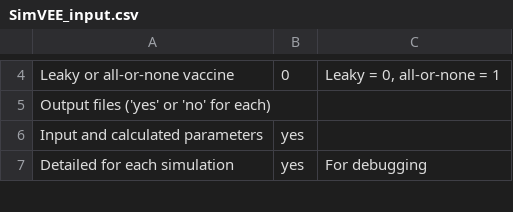
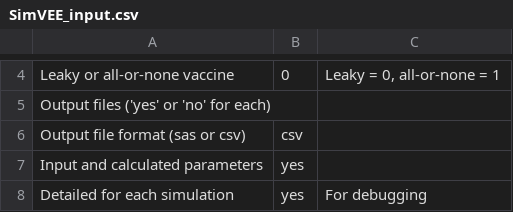
Before and after one commit to mynameiskris/wave, a CSV file: SimVEE_input.csv, drawn as a sheet; only a part is shown, gaps mark what is left out; the diff names each change by its address in the sheet, - before the commit and + after, or states it on an @@ line.

Commit message:
Added sas output option, fixed column header in detailed output file

```diff
--- a/SimVEE_input.csv
+++ b/SimVEE_input.csv
+row 6: Output file format (sas or csv) | csv
```
Also changed, not shown: 2 other files.
